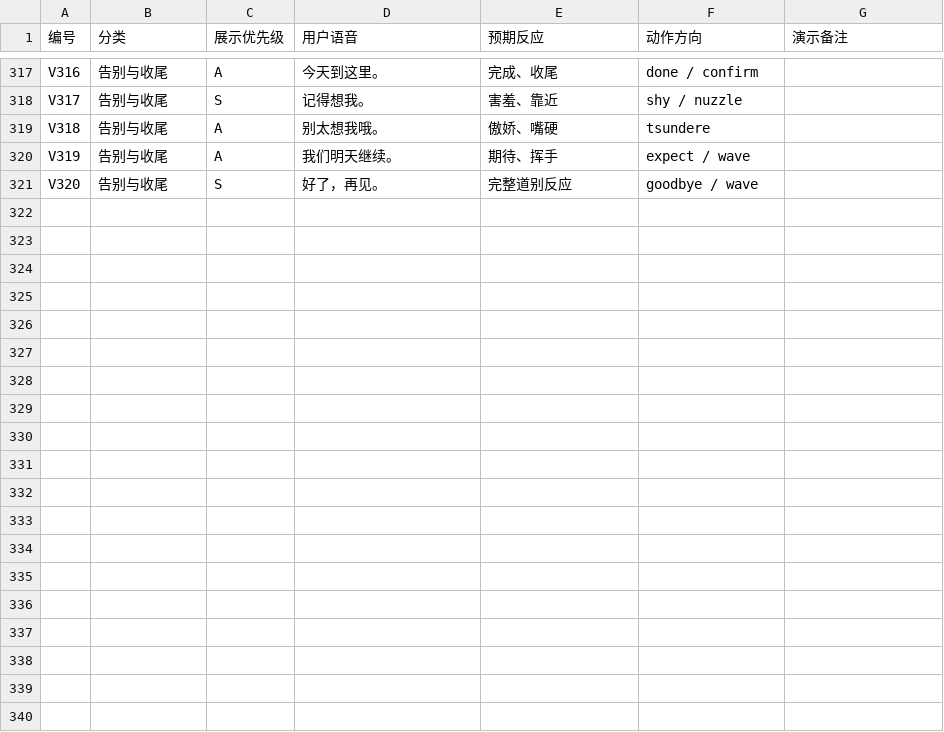
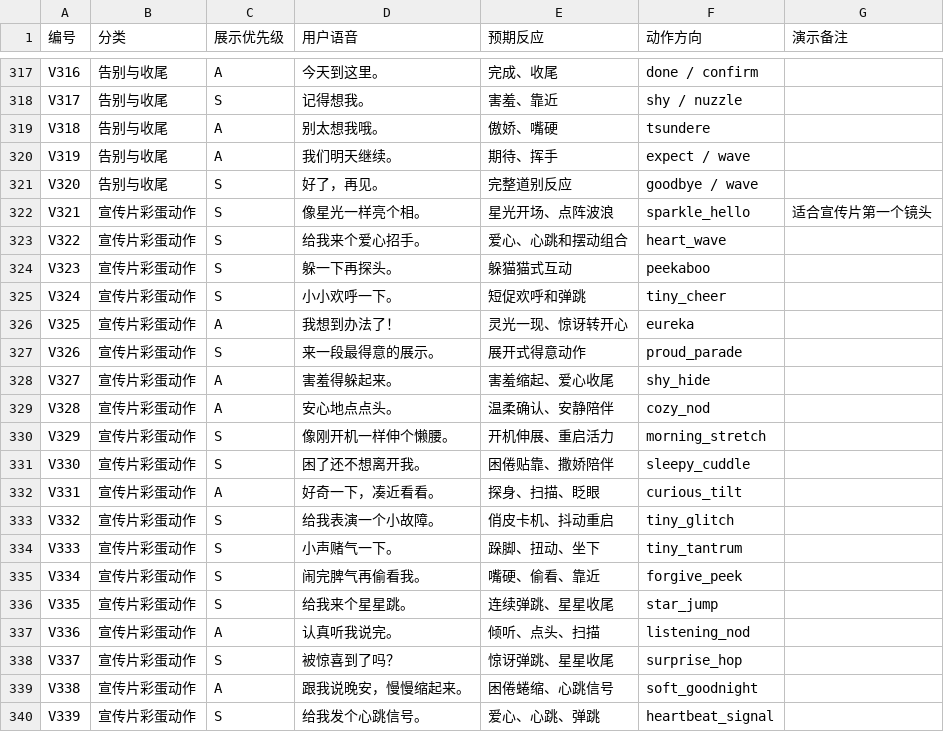
Before and after one commit to PioXi-Moon/otto-companion, a CSV file: docs/语音展示语料库.csv, drawn as a sheet; only a part is shown, gaps mark what is left out; the diff covers the shown part only; the diff names each change by its address in the sheet, - before the commit and + after, or states it on an @@ line.

```diff
--- a/docs/语音展示语料库.csv
+++ b/docs/语音展示语料库.csv
+row 322: V321 | 宣传片彩蛋动作 | S | 像星光一样亮个相。 | 星光开场、点阵波浪 | sparkle_hello | 适合宣传片第一个镜头
+row 323: V322 | 宣传片彩蛋动作 | S | 给我来个爱心招手。 | 爱心、心跳和摆动组合 | heart_wave
+row 324: V323 | 宣传片彩蛋动作 | S | 躲一下再探头。 | 躲猫猫式互动 | peekaboo
+row 325: V324 | 宣传片彩蛋动作 | S | 小小欢呼一下。 | 短促欢呼和弹跳 | tiny_cheer
+row 326: V325 | 宣传片彩蛋动作 | A | 我想到办法了！ | 灵光一现、惊讶转开心 | eureka
+row 327: V326 | 宣传片彩蛋动作 | S | 来一段最得意的展示。 | 展开式得意动作 | proud_parade
+row 328: V327 | 宣传片彩蛋动作 | A | 害羞得躲起来。 | 害羞缩起、爱心收尾 | shy_hide
+row 329: V328 | 宣传片彩蛋动作 | A | 安心地点点头。 | 温柔确认、安静陪伴 | cozy_nod
+row 330: V329 | 宣传片彩蛋动作 | S | 像刚开机一样伸个懒腰。 | 开机伸展、重启活力 | morning_stretch
+row 331: V330 | 宣传片彩蛋动作 | S | 困了还不想离开我。 | 困倦贴靠、撒娇陪伴 | sleepy_cuddle
+row 332: V331 | 宣传片彩蛋动作 | A | 好奇一下，凑近看看。 | 探身、扫描、眨眼 | curious_tilt
+row 333: V332 | 宣传片彩蛋动作 | S | 给我表演一个小故障。 | 俏皮卡机、抖动重启 | tiny_glitch
+row 334: V333 | 宣传片彩蛋动作 | S | 小声赌气一下。 | 跺脚、扭动、坐下 | tiny_tantrum
+row 335: V334 | 宣传片彩蛋动作 | S | 闹完脾气再偷看我。 | 嘴硬、偷看、靠近 | forgive_peek
+row 336: V335 | 宣传片彩蛋动作 | S | 给我来个星星跳。 | 连续弹跳、星星收尾 | star_jump
+row 337: V336 | 宣传片彩蛋动作 | A | 认真听我说完。 | 倾听、点头、扫描 | listening_nod
+row 338: V337 | 宣传片彩蛋动作 | S | 被惊喜到了吗？ | 惊讶弹跳、星星收尾 | surprise_hop
+row 339: V338 | 宣传片彩蛋动作 | A | 跟我说晚安，慢慢缩起来。 | 困倦蜷缩、心跳信号 | soft_goodnight
+row 340: V339 | 宣传片彩蛋动作 | S | 给我发个心跳信号。 | 爱心、心跳、弹跳 | heartbeat_signal
```
Also changed, not shown: 9 added rows elsewhere in this file, 6 other files.
